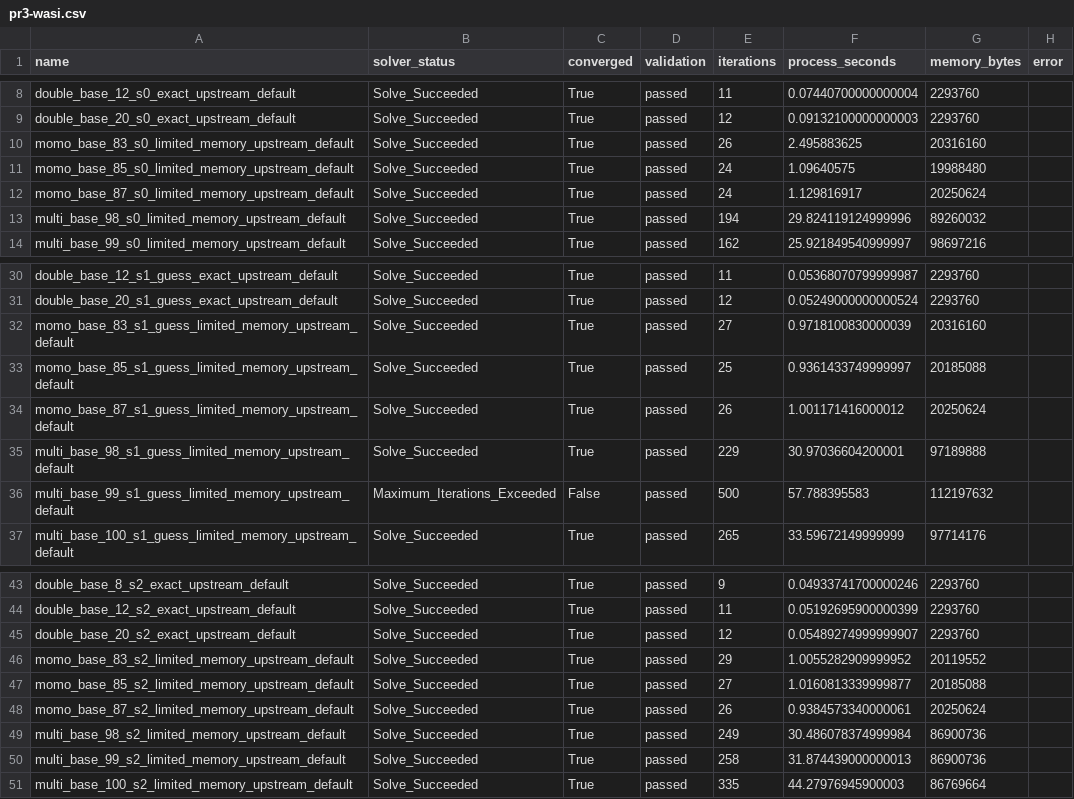
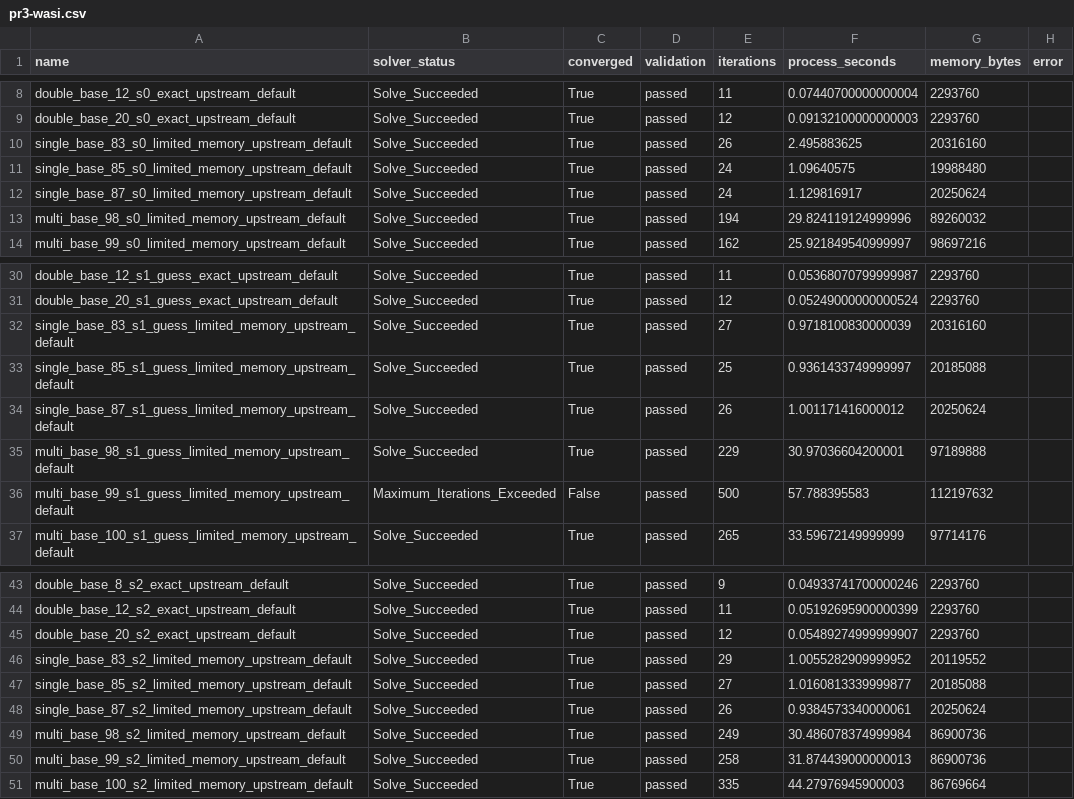
Before and after one commit to istellartech/OpenTsiolkovsky, a CSV file: docs/verification/pr3-wasi.csv, drawn as a sheet; only a part is shown, gaps mark what is left out; the diff names each change by its address in the sheet, - before the commit and + after, or states it on an @@ line.

```diff
--- a/docs/verification/pr3-wasi.csv
+++ b/docs/verification/pr3-wasi.csv
-A10 (name): momo_base_83_s0_limited_memory_upstream_default
+A10 (name): single_base_83_s0_limited_memory_upstream_default
-A11 (name): momo_base_85_s0_limited_memory_upstream_default
+A11 (name): single_base_85_s0_limited_memory_upstream_default
-A12 (name): momo_base_87_s0_limited_memory_upstream_default
+A12 (name): single_base_87_s0_limited_memory_upstream_default
-A32 (name): momo_base_83_s1_guess_limited_memory_upstream_default
+A32 (name): single_base_83_s1_guess_limited_memory_upstream_default
-A33 (name): momo_base_85_s1_guess_limited_memory_upstream_default
+A33 (name): single_base_85_s1_guess_limited_memory_upstream_default
-A34 (name): momo_base_87_s1_guess_limited_memory_upstream_default
+A34 (name): single_base_87_s1_guess_limited_memory_upstream_default
-A46 (name): momo_base_83_s2_limited_memory_upstream_default
+A46 (name): single_base_83_s2_limited_memory_upstream_default
-A47 (name): momo_base_85_s2_limited_memory_upstream_default
+A47 (name): single_base_85_s2_limited_memory_upstream_default
-A48 (name): momo_base_87_s2_limited_memory_upstream_default
+A48 (name): single_base_87_s2_limited_memory_upstream_default
```
Also changed, not shown: docs/verification/pr3-native.csv, 30 other files.
